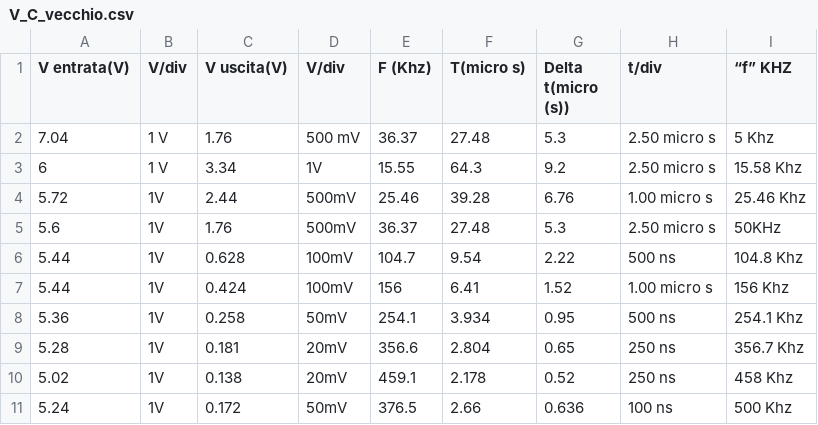
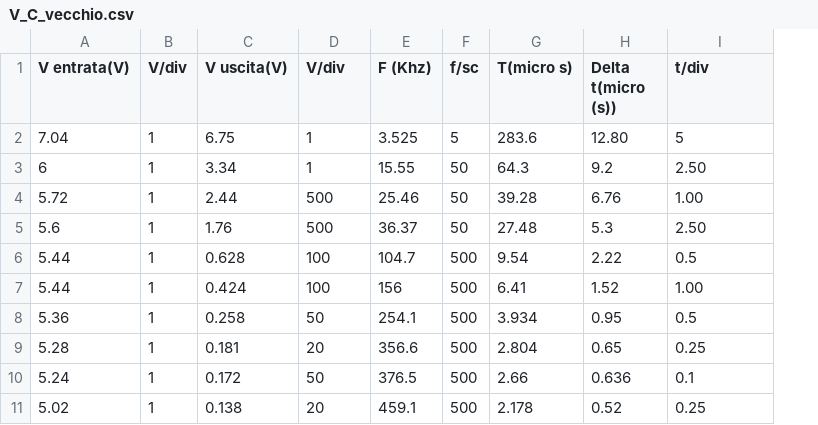
Before and after one commit to Nemoos-0/Lab2-E3, a CSV file: data/V_C_vecchio.csv, drawn as a sheet; removed rows and columns are numbered as before the commit, all else as after; the diff names each change by its address in the sheet, - before the commit and + after, or states it on an @@ line.

```diff
--- a/data/V_C_vecchio.csv
+++ b/data/V_C_vecchio.csv
+column F (f/sc), rows 3-9: 50 | 50 | 50 | 500 | 500 | 500 | 500; row 11: 500
-column I (“f” KHZ), rows 3-10: 15.58 Khz | 25.46 Khz | 50KHz | 104.8 Khz | 156 Khz | 254.1 Khz | 356.7 Khz | 458 Khz
-row 2: 7.04 | 1 V | 1.76 | 500 mV | 36.37 | 27.48 | 5.3 | 2.50 micro s | 5 Khz
+row 2: 7.04 | 1 | 6.75 | 1 | 3.525 | 5 | 283.6 | 12.80 | 5
-B3 (V/div): 1 V
+B3 (V/div): 1
-D3 (V/div): 1V
+D3 (V/div): 1
-I3 (t/div): 2.50 micro s
+I3 (t/div): 2.50
-B4:B9 (V/div): 1V
+B4:B9 (V/div): 1
-D4:D5 (V/div): 500mV
+D4:D5 (V/div): 500
-I4 (t/div): 1.00 micro s
+I4 (t/div): 1.00
-I5 (t/div): 2.50 micro s
+I5 (t/div): 2.50
-D6:D7 (V/div): 100mV
+D6:D7 (V/div): 100
-I6 (t/div): 500 ns
+I6 (t/div): 0.5
-I7 (t/div): 1.00 micro s
+I7 (t/div): 1.00
-D8 (V/div): 50mV
+D8 (V/div): 50
-I8 (t/div): 500 ns
+I8 (t/div): 0.5
-D9 (V/div): 20mV
+D9 (V/div): 20
-I9 (t/div): 250 ns
+I9 (t/div): 0.25
+row 10: 5.24 | 1 | 0.172 | 50 | 376.5 | 500 | 2.66 | 0.636 | 0.1
-B11 (V/div): 1V
+B11 (V/div): 1
-D11 (V/div): 20mV
+D11 (V/div): 20
-I11 (t/div): 250 ns
+I11 (t/div): 0.25
-row 11: 5.24 | 1V | 0.172 | 50mV | 376.5 | 2.66 | 0.636 | 100 ns | 500 Khz
```
Also changed, not shown: data/V_C.csv, 17 other files.
